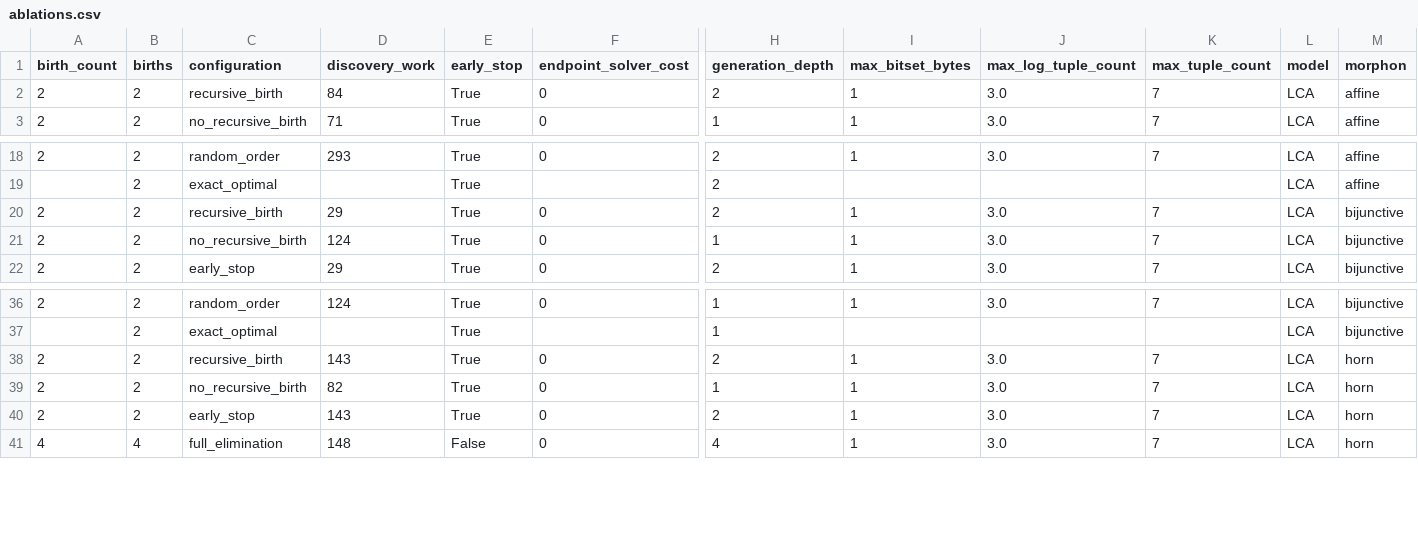
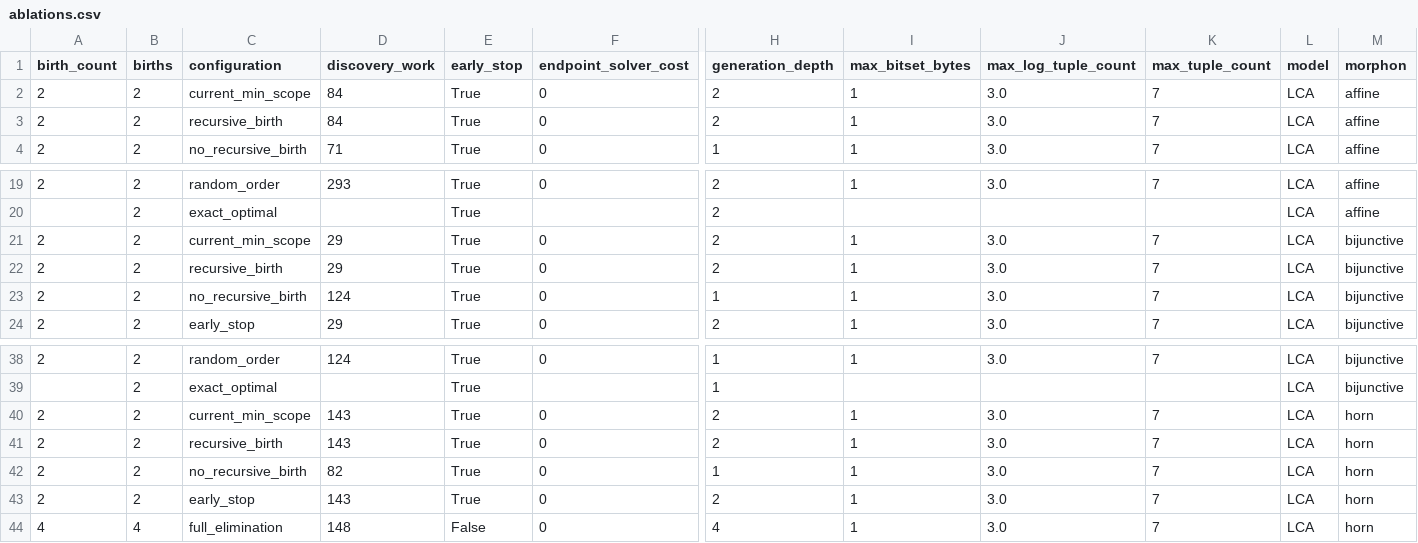
Before and after one commit to Daijunfan/Turing1, a CSV file: results/ablations.csv, drawn as a sheet; only a part is shown, gaps mark what is left out; rows hold the shown columns only; the diff names each change by its address in the sheet, - before the commit and + after, or states it on an @@ line.

```diff
--- a/results/ablations.csv
+++ b/results/ablations.csv
+row 2: 2 | 2 | current_min_scope | 84 | True | 0 | 2 | 1 | 3.0 | 7 | LCA | affine
+row 21: 2 | 2 | current_min_scope | 29 | True | 0 | 2 | 1 | 3.0 | 7 | LCA | bijunctive
+row 40: 2 | 2 | current_min_scope | 143 | True | 0 | 2 | 1 | 3.0 | 7 | LCA | horn
```
Also changed, not shown: 20 other files.
